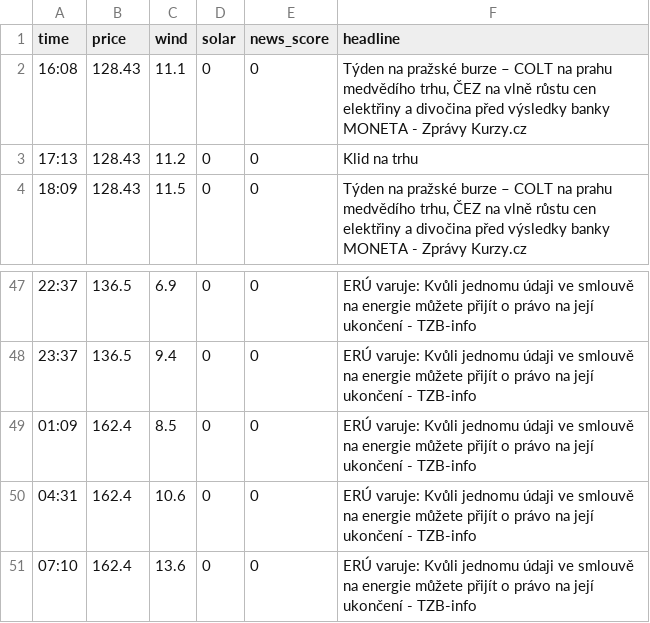
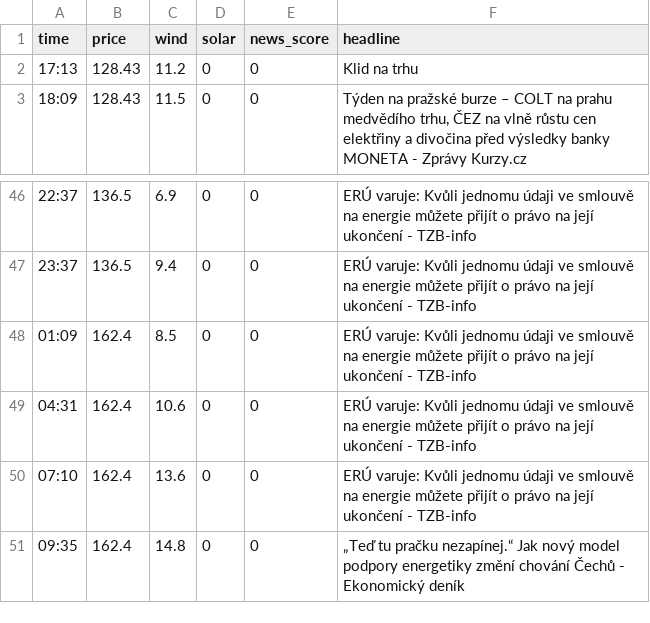
Before and after one commit to rousmartin0-netizen/energy-ai-startup, a CSV file: market_history.csv, drawn as a sheet; only a part is shown, gaps mark what is left out.

Commit message:
Update market data [skip ci]

```diff
--- a/market_history.csv
+++ b/market_history.csv
@@ -1,3 +1,2 @@
 time,price,wind,solar,news_score,headline
-16:08,128.43,11.1,0,0,"Týden na pražské burze – COLT na prahu medvědího trhu, ČEZ na vlně růstu cen elektřiny a divočina před výsledky banky MONETA - Zprávy Kurzy.cz"
 17:13,128.43,11.2,0,0,Klid na trhu
@@ -51 +50,2 @@ time,price,wind,solar,news_score,headline
 07:10,162.4,13.6,0,0,ERÚ varuje: Kvůli jednomu údaji ve smlouvě na energie můžete přijít o právo na její ukončení - TZB-info
+09:35,162.4,14.8,0,0,„Teď tu pračku nezapínej.“ Jak nový model podpory energetiky změní chování Čechů - Ekonomický deník
```
